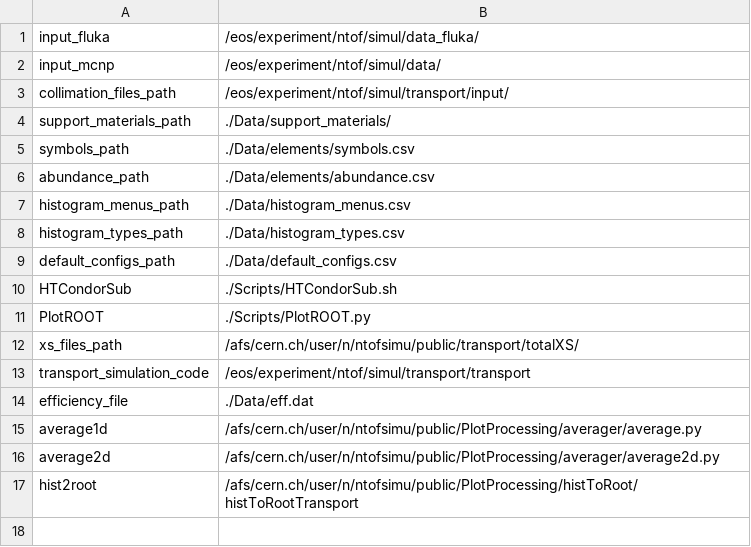
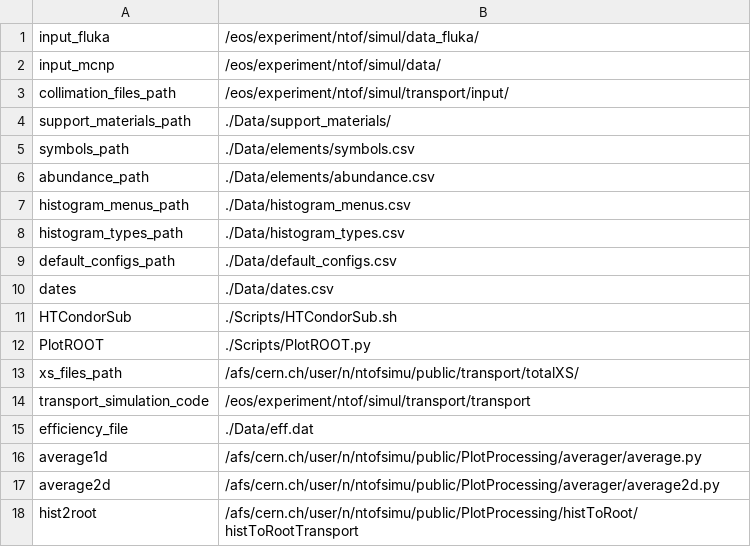
Before and after one commit to cernrejwan/transport_gui, a CSV file: Data/paths.csv, drawn as a sheet.

Commit message:
dates

```diff
--- a/Data/paths.csv
+++ b/Data/paths.csv
@@ -9,2 +9,3 @@ histogram_types_path,./Data/histogram_types.csv
 default_configs_path,./Data/default_configs.csv
+dates,./Data/dates.csv
 HTCondorSub,./Scripts/HTCondorSub.sh
```
Also changed, not shown: 2 other files.
